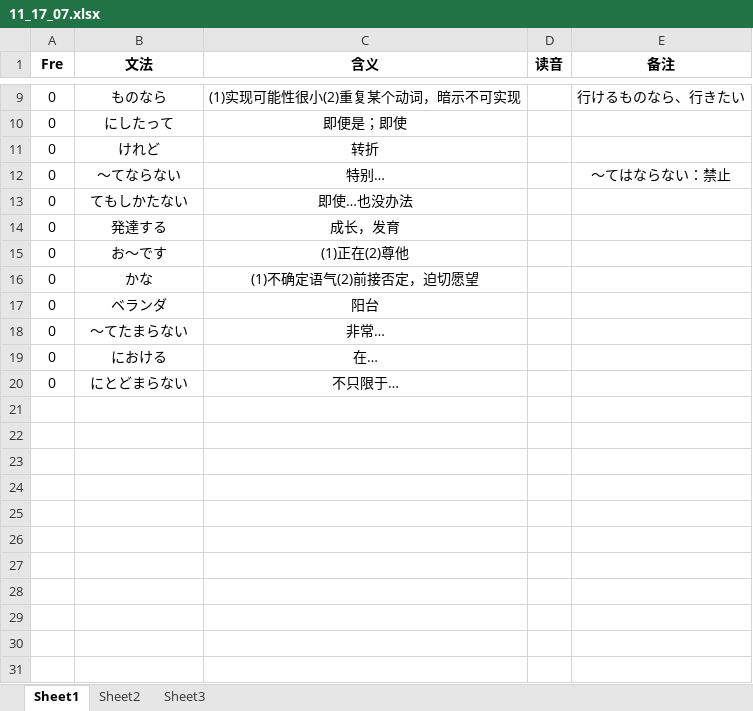
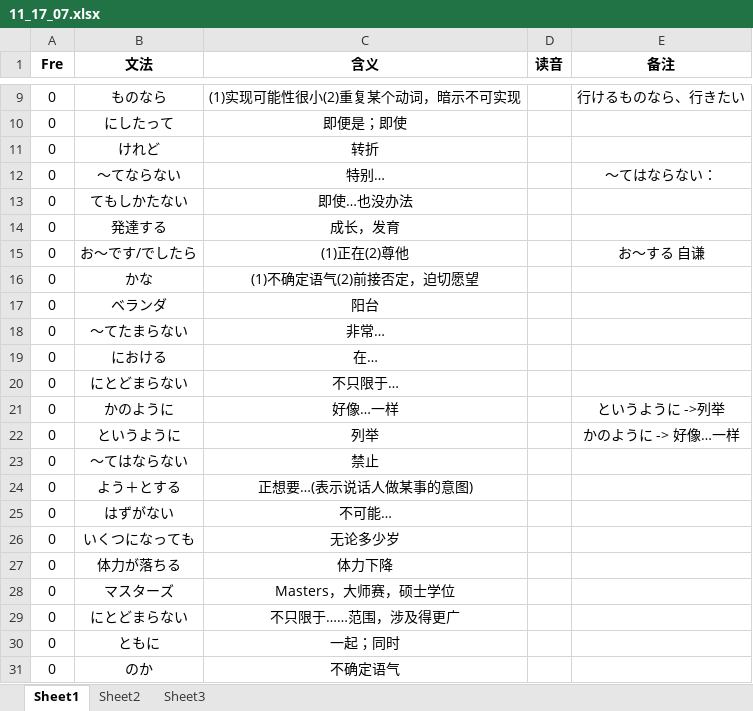
Before and after one commit to njxuxiao/2025_12, an Excel workbook: GRAMMAR/11_17_07.xlsx, sheet Sheet1, drawn as a sheet; only a part is shown, gaps mark what is left out; values as stored, in another font and other column widths than the file's, no borders; the diff names each change by its address in the sheet, - before the commit and + after, or states it on an @@ line.

Commit message:
add grammar 11

```diff
--- a/GRAMMAR/11_17_07.xlsx (sheet Sheet1)
+++ b/GRAMMAR/11_17_07.xlsx (sheet Sheet1)
-E12 (备注): 〜てはならない：禁止
+E12 (备注): 〜てはならない：
-B15 (文法): お～です
+B15 (文法): お～です/でしたら
-E15 (备注): (empty)
+E15 (备注): お～する 自谦
+row 21: 0 | かのように | 好像…一样 |  | というように ->列举
+row 22: 0 | というように | 列举 |  | かのように -> 好像…一样
+row 23: 0 | 〜てはならない | 禁止
+row 24: 0 | よう＋とする | 正想要…(表示说话人做某事的意图)
+row 25: 0 | はずがない | 不可能…
+row 26: 0 | いくつになっても | 无论多少岁
+row 27: 0 | 体力が落ちる | 体力下降
+row 28: 0 | マスターズ | Masters，大师赛，硕士学位
+row 29: 0 | にとどまらない | 不只限于……范围，涉及得更广
+row 30: 0 | ともに | 一起；同时
+row 31: 0 | のか | 不确定语气
```
